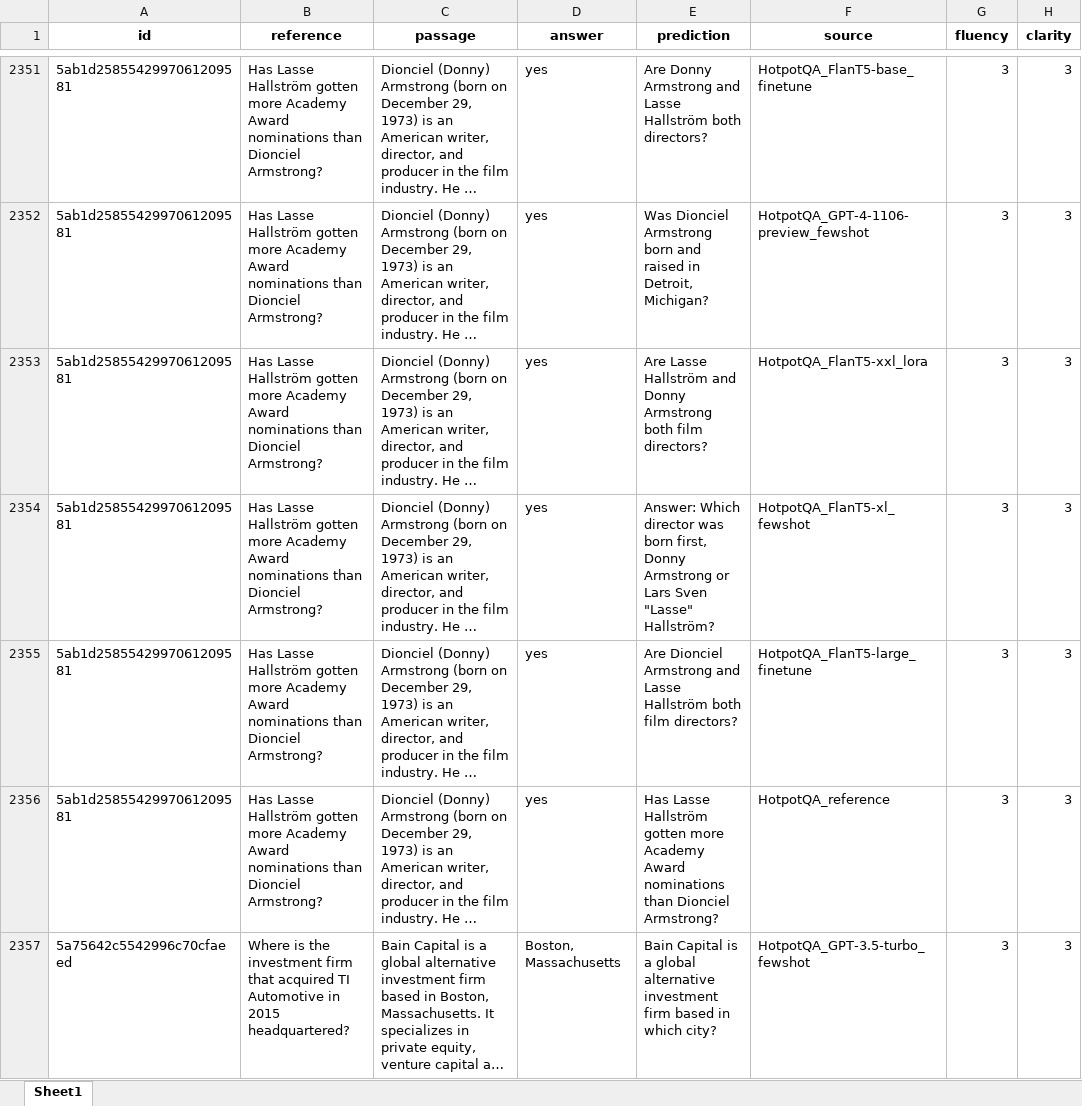
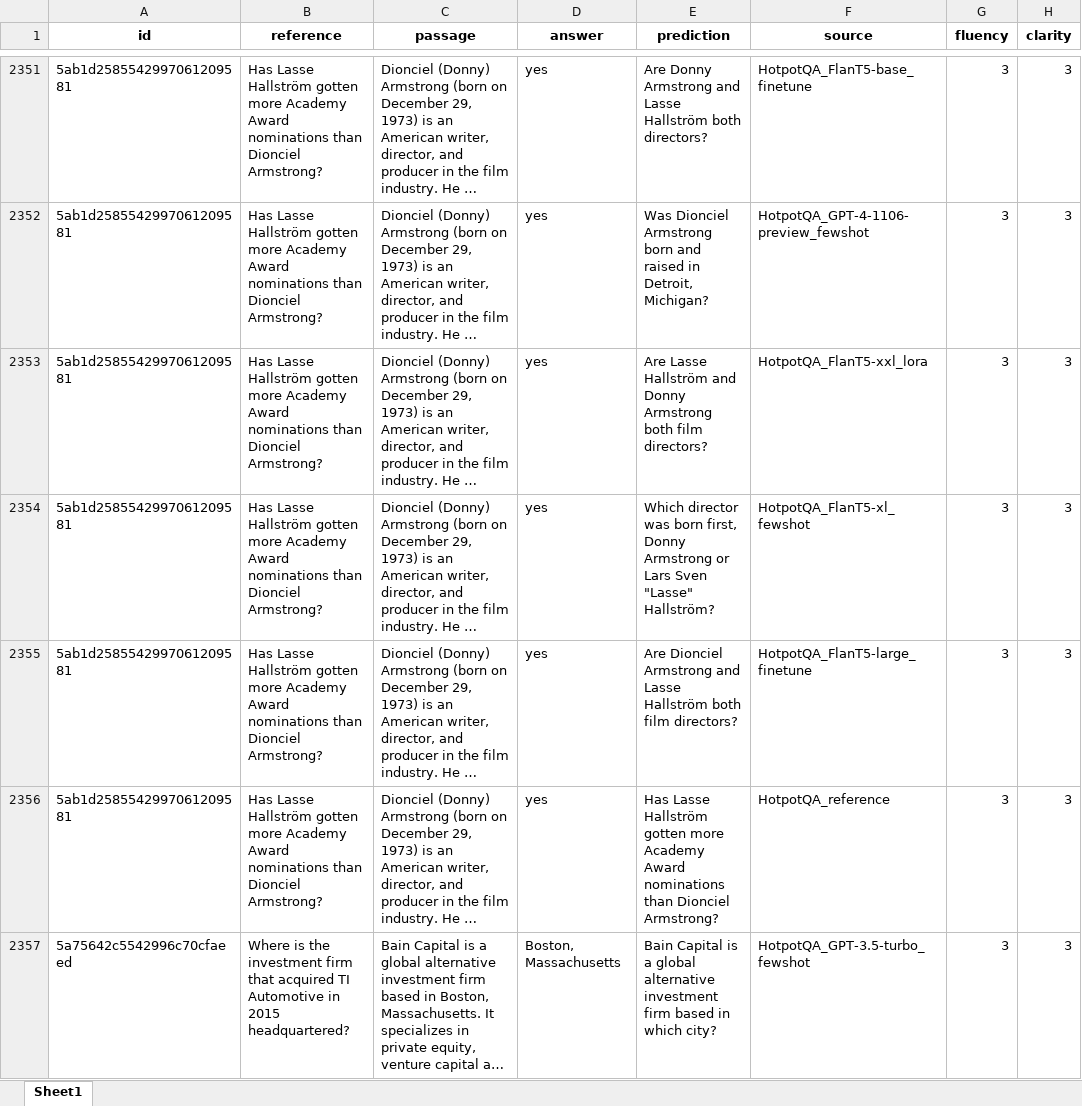
Before and after one commit to WeipingFu/QGEval-anonymous, an Excel workbook: data/scores.xlsx, sheet Sheet1, drawn as a sheet; only a part is shown, gaps mark what is left out; long unchanged cells end in …; values as stored, in another font and other column widths than the file's, no borders; the diff names each change by its address in the sheet, - before the commit and + after, or states it on an @@ line.

```diff
--- a/data/scores.xlsx (sheet Sheet1)
+++ b/data/scores.xlsx (sheet Sheet1)
-E2354 (prediction): Answer: Which director…
+E2354 (prediction): Which director…
```
Also changed, not shown: data/annotation result/annotator1.xlsx, data/annotation result/annotator3.xlsx, 17 other files.
